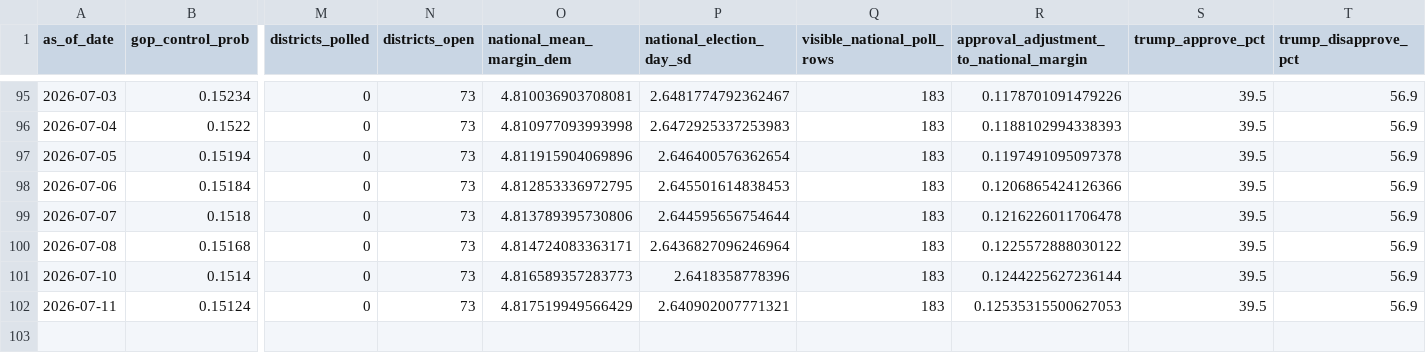
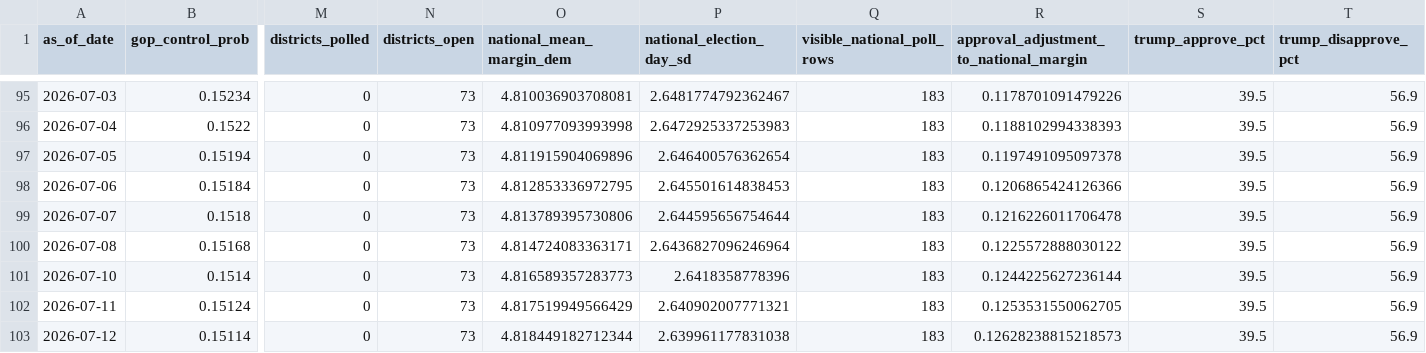
Before and after one commit to jaydendavisnc/election-forecast-2026, a CSV file: data/history/run_history.csv, drawn as a sheet; only a part is shown, gaps mark what is left out; rows hold the shown columns only; the diff names each change by its address in the sheet, - before the commit and + after, or states it on an @@ line.

```diff
--- a/data/history/run_history.csv
+++ b/data/history/run_history.csv
-R102: 0.12535315500627053
+R102: 0.1253531550062705
+row 103: 2026-07-12 | 0.15114 | 0 | 73 | 4.818449182712344 | 2.639961177831038 | 183 | 0.12628238815218573 | 39.5 | 56.9
```
Also changed, not shown: data/history/forecast_history.csv, data/runtime/latest/district_priors.csv, 6 other files.
